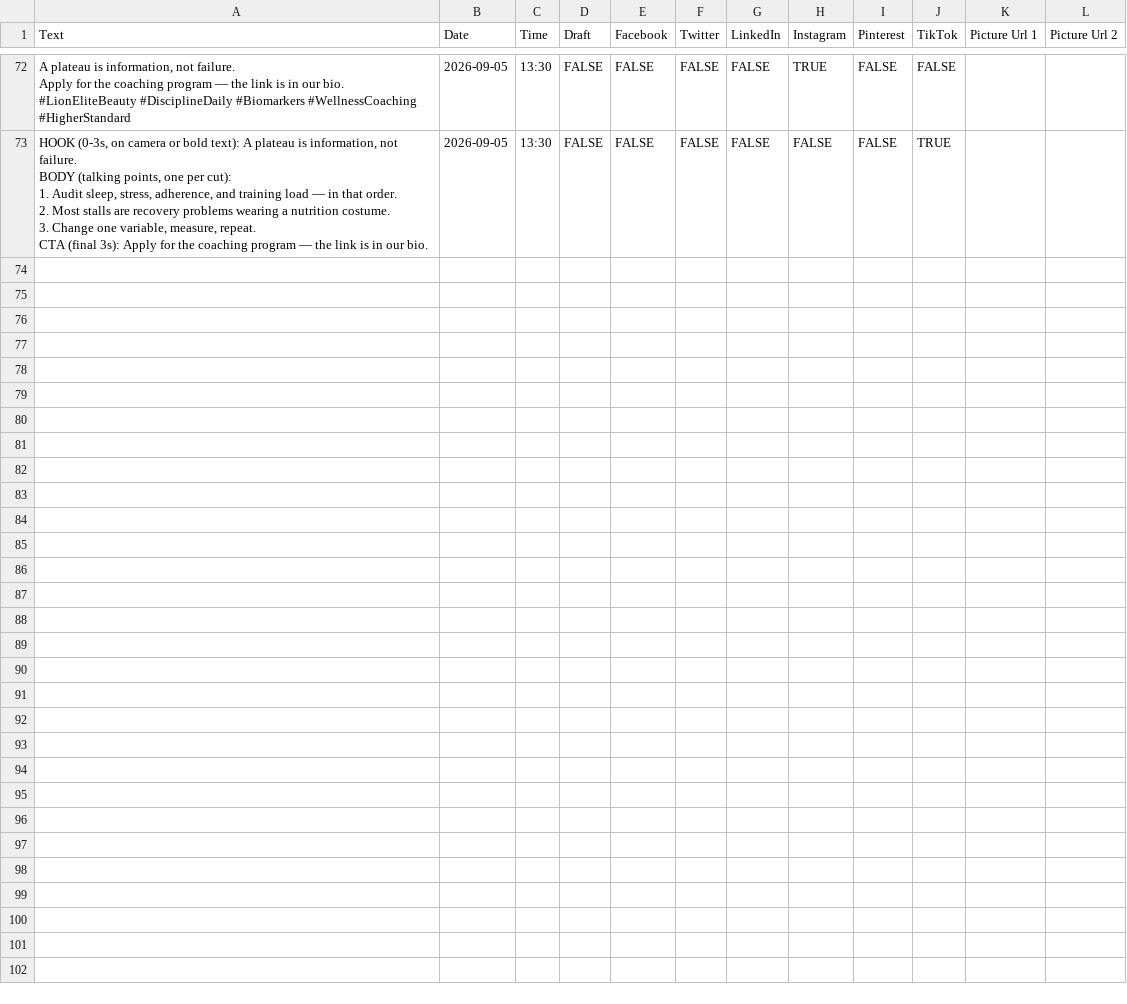
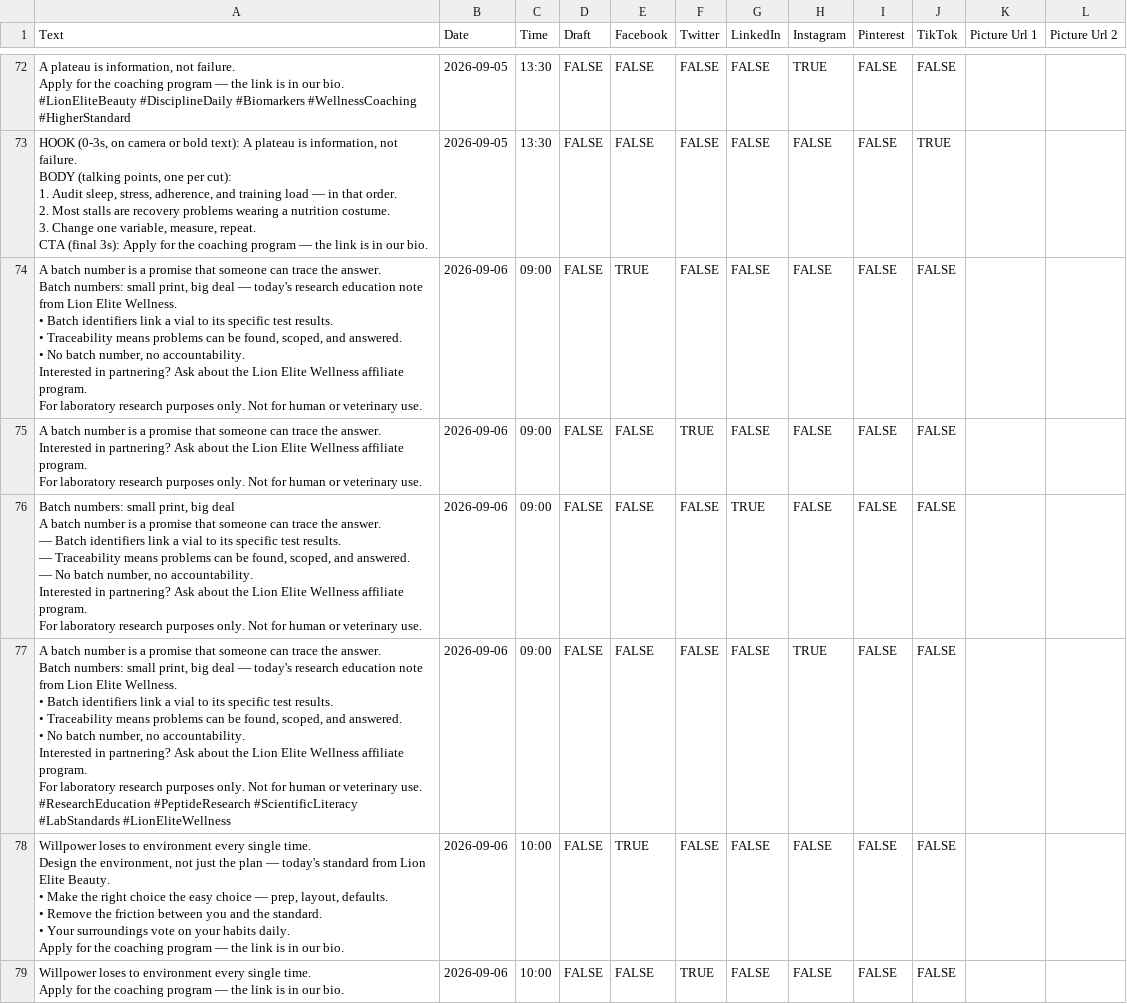
Before and after one commit to lionelite/lion-elite-os, a CSV file: content/metricool-import/week-of-2026-08-31.csv, drawn as a sheet; only a part is shown, gaps mark what is left out; ↵ is a line break in a cell; the diff covers the shown part only; the diff names each change by its address in the sheet, - before the commit and + after, or states it on an @@ line.

```diff
--- a/content/metricool-import/week-of-2026-08-31.csv
+++ b/content/metricool-import/week-of-2026-08-31.csv
+row 74: A batch number is a promise that someone can trace the answer. ↵ Batch numbers: small print, big deal — today's research education note from Lion Elite Wellness. ↵ • Batch identifiers link a vial to its specific test results. ↵ • Traceability means problems can be found, scoped, and answered. ↵ • No batch number, no accountability. ↵ Interested in partnering? Ask about the Lion Elite Wellness affiliate program. ↵ For laboratory research purposes only. Not for human or veterinary use. | 2026-09-06 | 09:00 | FALSE | TRUE | FALSE | FALSE | FALSE | FALSE | FALSE
+row 75: A batch number is a promise that someone can trace the answer. ↵ Interested in partnering? Ask about the Lion Elite Wellness affiliate program. ↵ For laboratory research purposes only. Not for human or veterinary use. | 2026-09-06 | 09:00 | FALSE | FALSE | TRUE | FALSE | FALSE | FALSE | FALSE
+row 76: Batch numbers: small print, big deal ↵ A batch number is a promise that someone can trace the answer. ↵ — Batch identifiers link a vial to its specific test results. ↵ — Traceability means problems can be found, scoped, and answered. ↵ — No batch number, no accountability. ↵ Interested in partnering? Ask about the Lion Elite Wellness affiliate program. ↵ For laboratory research purposes only. Not for human or veterinary use. | 2026-09-06 | 09:00 | FALSE | FALSE | FALSE | TRUE | FALSE | FALSE | FALSE
+row 77: A batch number is a promise that someone can trace the answer. ↵ Batch numbers: small print, big deal — today's research education note from Lion Elite Wellness. ↵ • Batch identifiers link a vial to its specific test results. ↵ • Traceability means problems can be found, scoped, and answered. ↵ • No batch number, no accountability. ↵ Interested in partnering? Ask about the Lion Elite Wellness affiliate program. ↵ For laboratory research purposes only. Not for human or veterinary use. ↵ #ResearchEducation #PeptideResearch #ScientificLiteracy #LabStandards #LionEliteWellness | 2026-09-06 | 09:00 | FALSE | FALSE | FALSE | FALSE | TRUE | FALSE | FALSE
+row 78: Willpower loses to environment every single time. ↵ Design the environment, not just the plan — today's standard from Lion Elite Beauty. ↵ • Make the right choice the easy choice — prep, layout, defaults. ↵ • Remove the friction between you and the standard. ↵ • Your surroundings vote on your habits daily. ↵ Apply for the coaching program — the link is in our bio. | 2026-09-06 | 10:00 | FALSE | TRUE | FALSE | FALSE | FALSE | FALSE | FALSE
+row 79: Willpower loses to environment every single time. ↵ Apply for the coaching program — the link is in our bio. | 2026-09-06 | 10:00 | FALSE | FALSE | TRUE | FALSE | FALSE | FALSE | FALSE
```
Also changed, not shown: 6 added rows elsewhere in this file, 4 other files.
